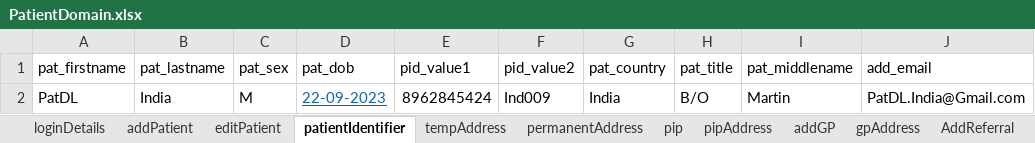
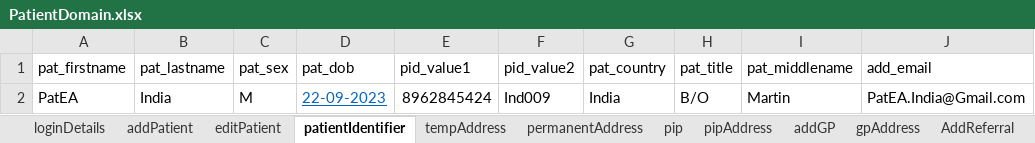
Before and after one commit to manojvyavahare27/ReleaseC4Automation, an Excel workbook: ExcelFiles/PatientDomain.xlsx, sheet patientIdentifier, drawn as a sheet; values as stored, in another font and other column widths than the file's, no borders; the diff names each change by its address in the sheet, - before the commit and + after, or states it on an @@ line.

Commit message:
Add patient

```diff
--- a/ExcelFiles/PatientDomain.xlsx (sheet patientIdentifier)
+++ b/ExcelFiles/PatientDomain.xlsx (sheet patientIdentifier)
-A2 (pat_firstname): PatDL
+A2 (pat_firstname): PatEA
-J2 (add_email): PatDL.India@Gmail.com
+J2 (add_email): PatEA.India@Gmail.com
```
Also changed, not shown: sheet patDetails, sheet addPatient, sheet editPatient.
